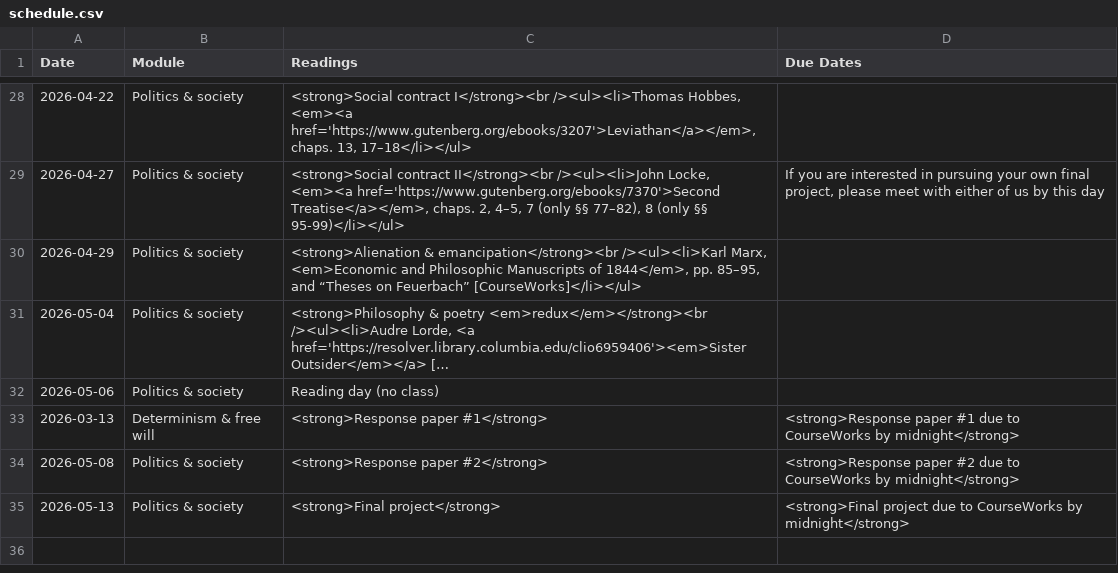
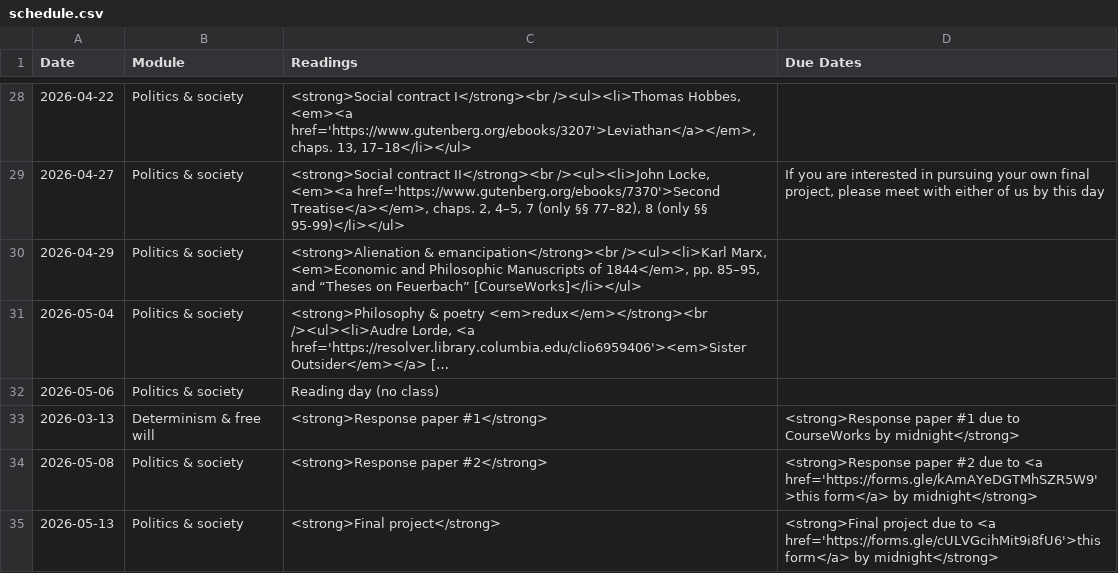
Before and after one commit to dingherself/intro, a CSV file: _data/schedule.csv, drawn as a sheet; only a part is shown, gaps mark what is left out; long unchanged cells end in ….

```diff
--- a/_data/schedule.csv
+++ b/_data/schedule.csv
@@ -33,3 +33,3 @@ Date,Module,Readings,Due Dates
 2026-03-13,Determinism & free will,<strong>Response paper #1</strong>,<strong>Response paper #1 due to CourseWorks by midnight</strong>
-2026-05-08,Politics & society,<strong>Response paper #2</strong>,<strong>Response paper #2 due to CourseWorks by midnight</strong>
-2026-05-13,Politics & society,<strong>Final project</strong>,<strong>Final project due to CourseWorks by midnight</strong>
+2026-05-08,Politics & society,<strong>Response paper #2</strong>,<strong>Response paper #2 due to <a href='https://forms.gle/kAmAYeDGTMhSZR5W9'>this form</a> by midnight</strong>
+2026-05-13,Politics & society,<strong>Final project</strong>,<strong>Final project due to <a href='https://forms.gle/cULVGcihMit9i8fU6'>this form</a> by midnight</strong>
```
Also changed, not shown: 1 other file.
